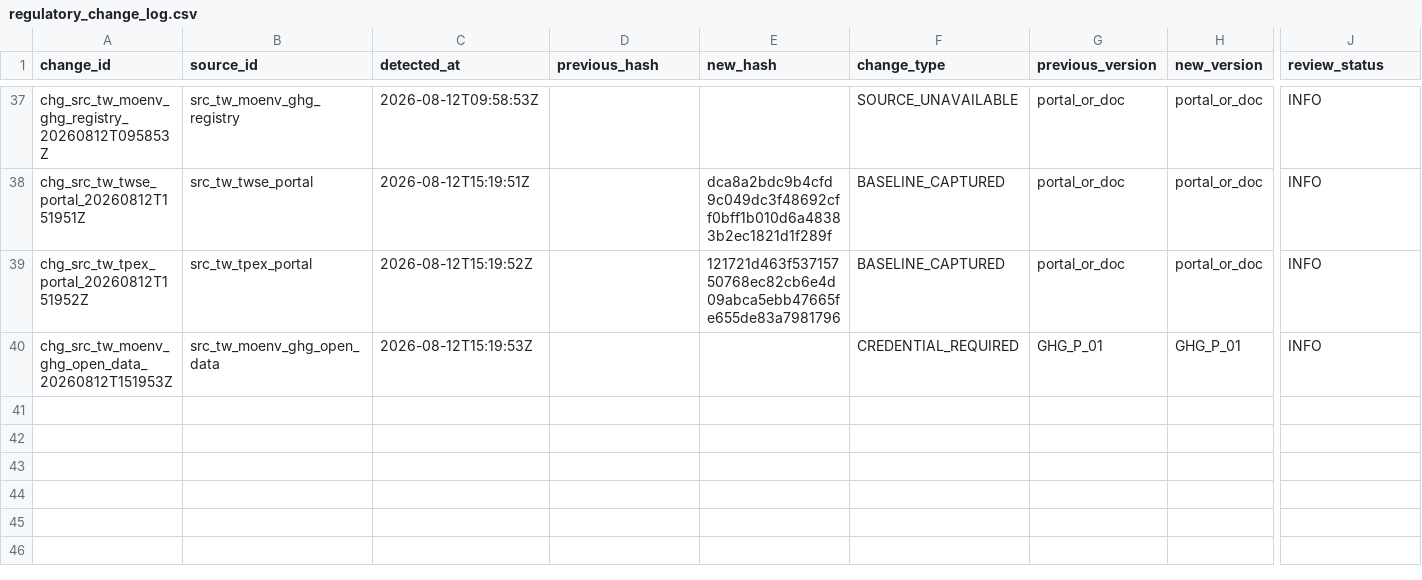
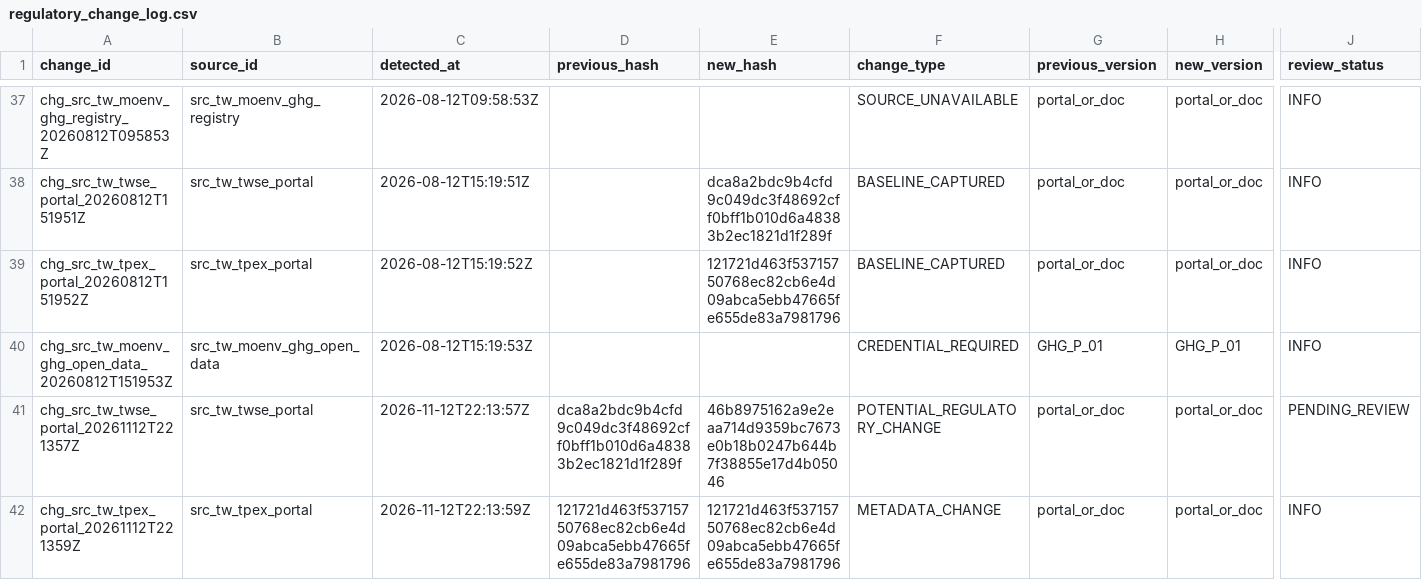
Before and after one commit to Ting-En-Chien/carbon-evidence-ledger-tw, a CSV file: data/regulatory/regulatory_change_log.csv, drawn as a sheet; only a part is shown, gaps mark what is left out; rows hold the shown columns only; the diff names each change by its address in the sheet, - before the commit and + after, or states it on an @@ line.

```diff
--- a/data/regulatory/regulatory_change_log.csv
+++ b/data/regulatory/regulatory_change_log.csv
+row 41: chg_src_tw_twse_portal_20261112T221357Z | src_tw_twse_portal | 2026-11-12T22:13:57Z | dca8a2bdc9b4cfd9c049dc3f48692cff0bff1b010d6a48383b2ec1821d1f289f | 46b8975162a9e2eaa714d9359bc7673e0b18b0247b644b7f38855e17d4b05046 | POTENTIAL_REGULATORY_CHANGE | portal_or_doc | portal_or_doc | PENDING_REVIEW
+row 42: chg_src_tw_tpex_portal_20261112T221359Z | src_tw_tpex_portal | 2026-11-12T22:13:59Z | 121721d463f53715750768ec82cb6e4d09abca5ebb47665fe655de83a7981796 | 121721d463f53715750768ec82cb6e4d09abca5ebb47665fe655de83a7981796 | METADATA_CHANGE | portal_or_doc | portal_or_doc | INFO
```
Also changed, not shown: data/regulatory/durable_state/regulatory_change_log.csv, data/regulatory/durable_state/source_freshness_state.csv, 8 other files.
